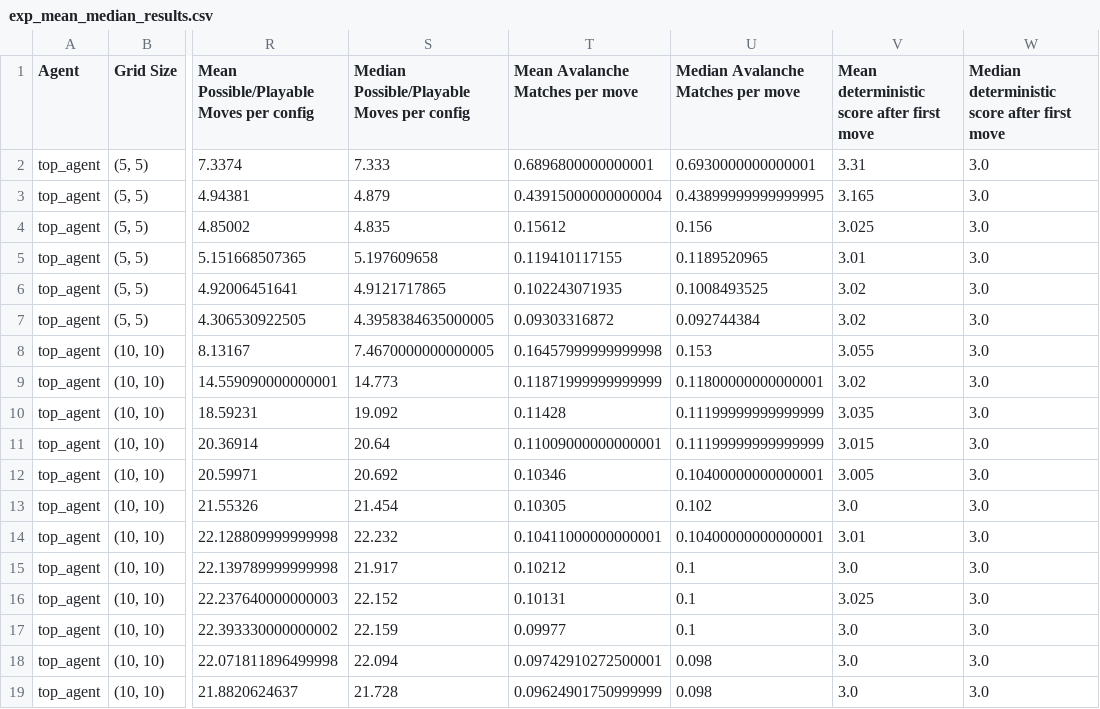
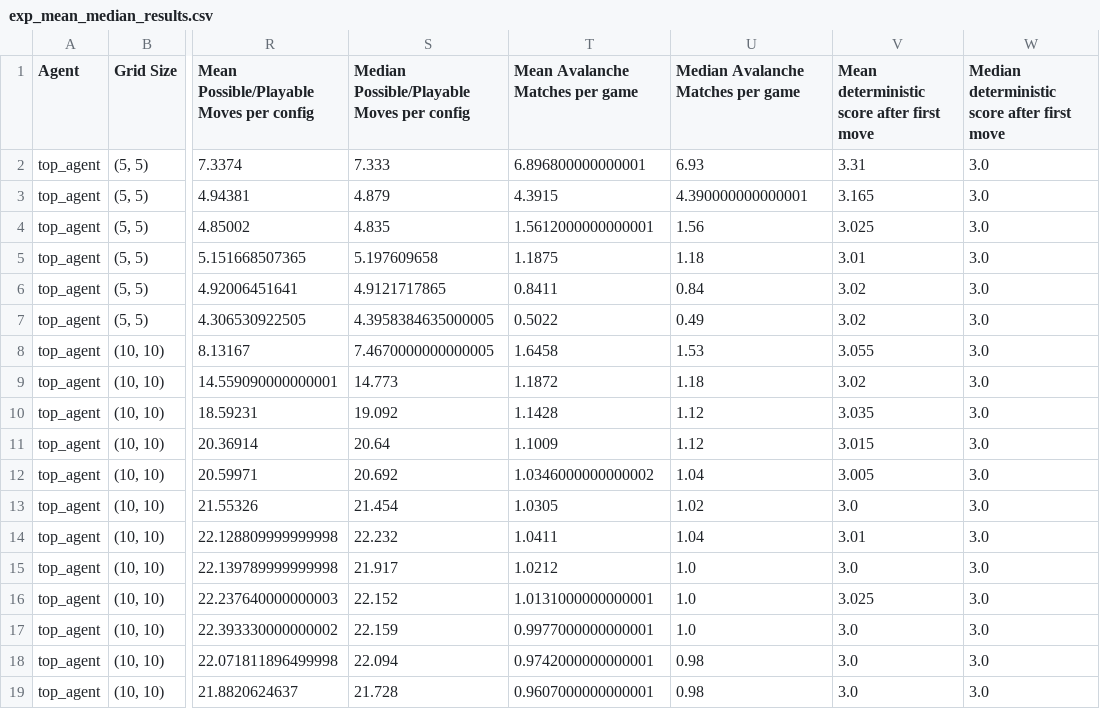
Before and after one commit to pkmanden/Match-three-Game-Engine, a CSV file: match_3_updated/Experiment_results_new/exp_mean_median_results.csv, drawn as a sheet; only a part is shown, gaps mark what is left out; the diff covers the shown part only; the diff names each change by its address in the sheet, - before the commit and + after, or states it on an @@ line.

Commit message:
Agent comparison code changes, results analysis

```diff
--- a/match_3_updated/Experiment_results_new/exp_mean_median_results.csv
+++ b/match_3_updated/Experiment_results_new/exp_mean_median_results.csv
-T1: Mean Avalanche Matches per move
+T1: Mean Avalanche Matches per game
-U1: Median Avalanche Matches per move
+U1: Median Avalanche Matches per game
-T2 (Mean Avalanche Matches per game): 0.6896800000000001
+T2 (Mean Avalanche Matches per game): 6.896800000000001
-U2: 0.6930000000000001
+U2: 6.93
-T3 (Mean Avalanche Matches per game): 0.43915000000000004
+T3 (Mean Avalanche Matches per game): 4.3915
-U3: 0.43899999999999995
+U3: 4.390000000000001
-T4 (Mean Avalanche Matches per game): 0.15612
+T4 (Mean Avalanche Matches per game): 1.5612000000000001
-U4: 0.156
+U4: 1.56
-T5 (Mean Avalanche Matches per game): 0.119410117155
+T5 (Mean Avalanche Matches per game): 1.1875
-U5: 0.1189520965
+U5: 1.18
-T6 (Mean Avalanche Matches per game): 0.102243071935
+T6 (Mean Avalanche Matches per game): 0.8411
-U6: 0.1008493525
+U6: 0.84
-T7 (Mean Avalanche Matches per game): 0.09303316872
+T7 (Mean Avalanche Matches per game): 0.5022
-U7: 0.092744384
+U7: 0.49
-T8 (Mean Avalanche Matches per game): 0.16457999999999998
+T8 (Mean Avalanche Matches per game): 1.6458
-U8: 0.153
+U8: 1.53
-T9 (Mean Avalanche Matches per game): 0.11871999999999999
+T9 (Mean Avalanche Matches per game): 1.1872
-U9: 0.11800000000000001
+U9: 1.18
-T10 (Mean Avalanche Matches per game): 0.11428
+T10 (Mean Avalanche Matches per game): 1.1428
-U10:U11: 0.11199999999999999
+U10:U11: 1.12
-T11 (Mean Avalanche Matches per game): 0.11009000000000001
+T11 (Mean Avalanche Matches per game): 1.1009
-T12 (Mean Avalanche Matches per game): 0.10346
+T12 (Mean Avalanche Matches per game): 1.0346000000000002
-U12: 0.10400000000000001
+U12: 1.04
-T13 (Mean Avalanche Matches per game): 0.10305
+T13 (Mean Avalanche Matches per game): 1.0305
-U13: 0.102
+U13: 1.02
-T14 (Mean Avalanche Matches per game): 0.10411000000000001
+T14 (Mean Avalanche Matches per game): 1.0411
-U14: 0.10400000000000001
+U14: 1.04
-T15 (Mean Avalanche Matches per game): 0.10212
+T15 (Mean Avalanche Matches per game): 1.0212
-U15:U17: 0.1
+U15:U17: 1.0
-T16 (Mean Avalanche Matches per game): 0.10131
+T16 (Mean Avalanche Matches per game): 1.0131000000000001
-T17 (Mean Avalanche Matches per game): 0.09977
+T17 (Mean Avalanche Matches per game): 0.9977000000000001
-T18 (Mean Avalanche Matches per game): 0.09742910272500001
+T18 (Mean Avalanche Matches per game): 0.9742000000000001
-U18:U19: 0.098
+U18:U19: 0.98
-T19 (Mean Avalanche Matches per game): 0.09624901750999999
+T19 (Mean Avalanche Matches per game): 0.9607000000000001
```
Also changed, not shown: 96 edited cells elsewhere in this file, 17 other files.
